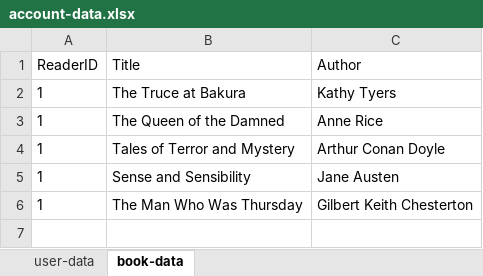
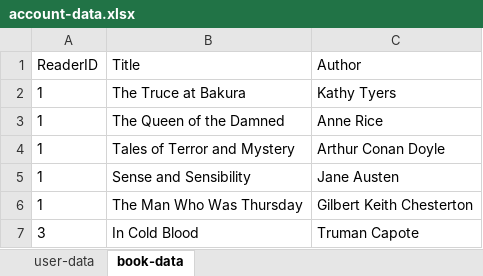
Before and after one commit to iva0aleksieva/Kursova-Rabota-125036, an Excel workbook: account-data.xlsx, sheet book-data, drawn as a sheet; values as stored, in another font and other column widths than the file's, no borders; the diff names each change by its address in the sheet, - before the commit and + after, or states it on an @@ line.

```diff
--- a/account-data.xlsx (sheet book-data)
+++ b/account-data.xlsx (sheet book-data)
+row 7: 3 | In Cold Blood | Truman Capote
```
Also changed, not shown: sheet user-data, 1 other file.
